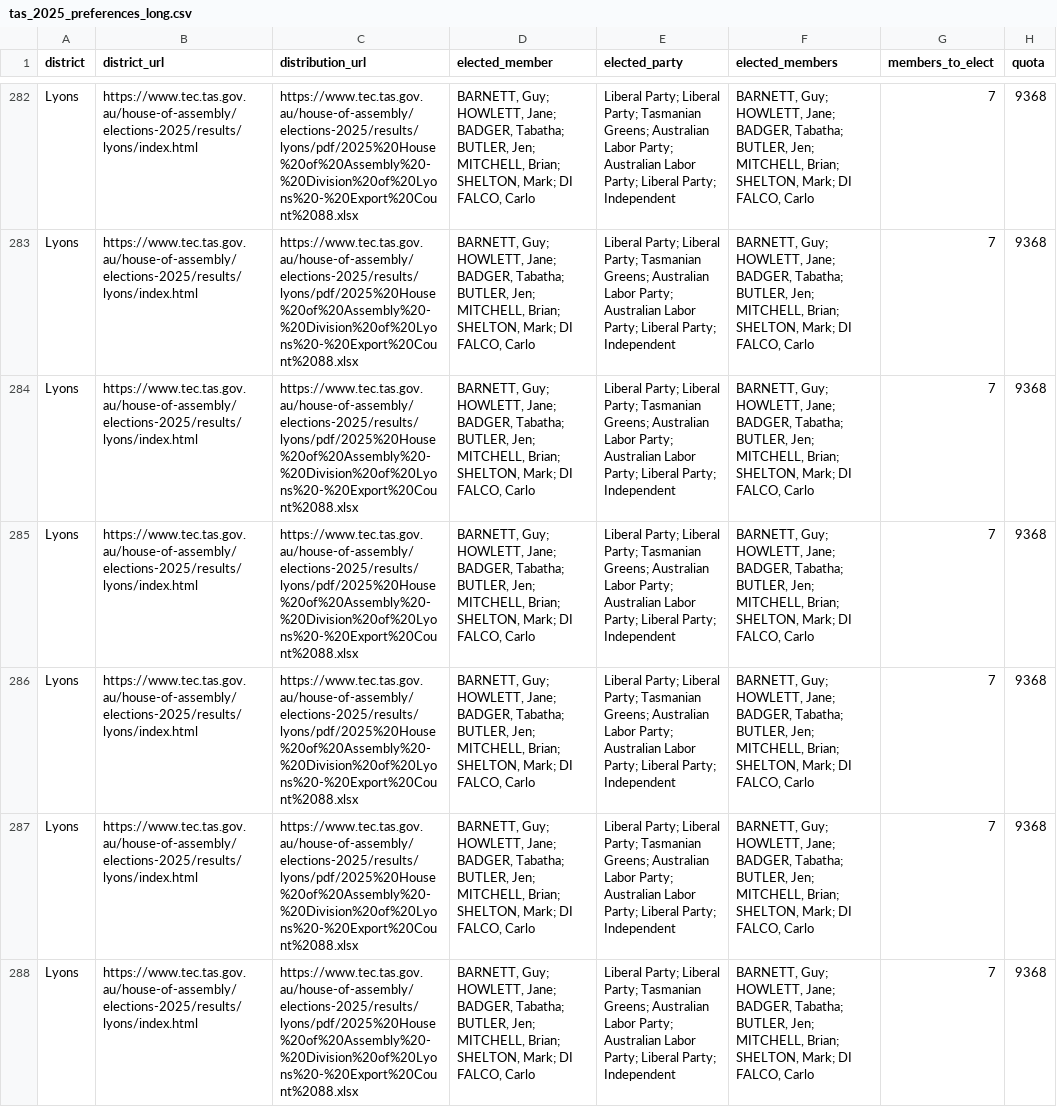
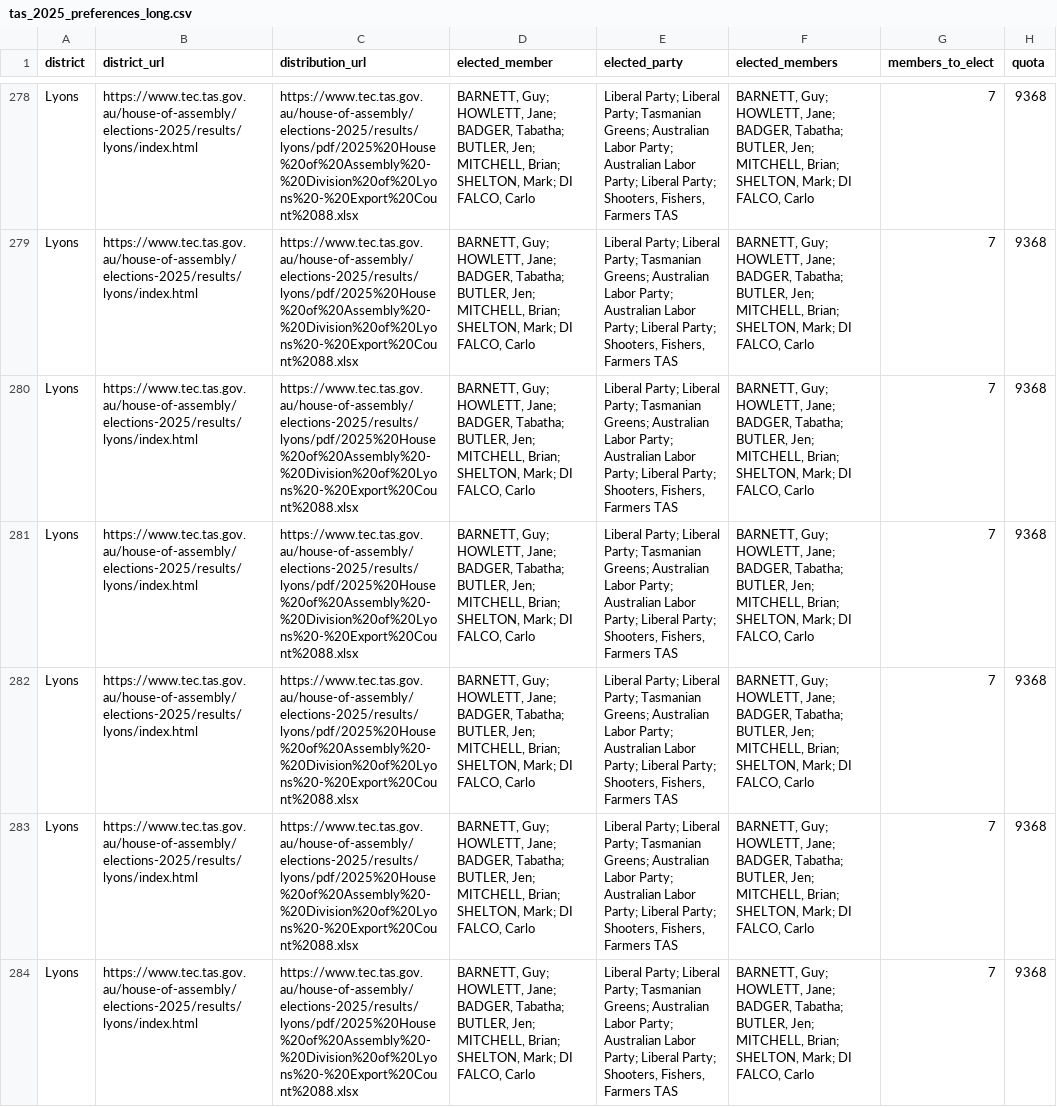
Before and after one commit to adhni/vic-election, a CSV file: data/tas_2025_preferences_long.csv, drawn as a sheet; only a part is shown, gaps mark what is left out; addresses are those after the commit; the diff covers the shown part only; the diff names each change by its address in the sheet, - before the commit and + after, or states it on an @@ line.

```diff
--- a/data/tas_2025_preferences_long.csv
+++ b/data/tas_2025_preferences_long.csv
-E278:E284 (elected_party): …Liberal Party; Independent
+E278:E284 (elected_party): …Liberal Party; Shooters, Fishers, Farmers TAS
```
Also changed, not shown: 5 removed rows and 81 edited cells elsewhere in this file, data/tas_2024_district_summary.csv, data/tas_2024_preferences_long.csv, 3 other files.
